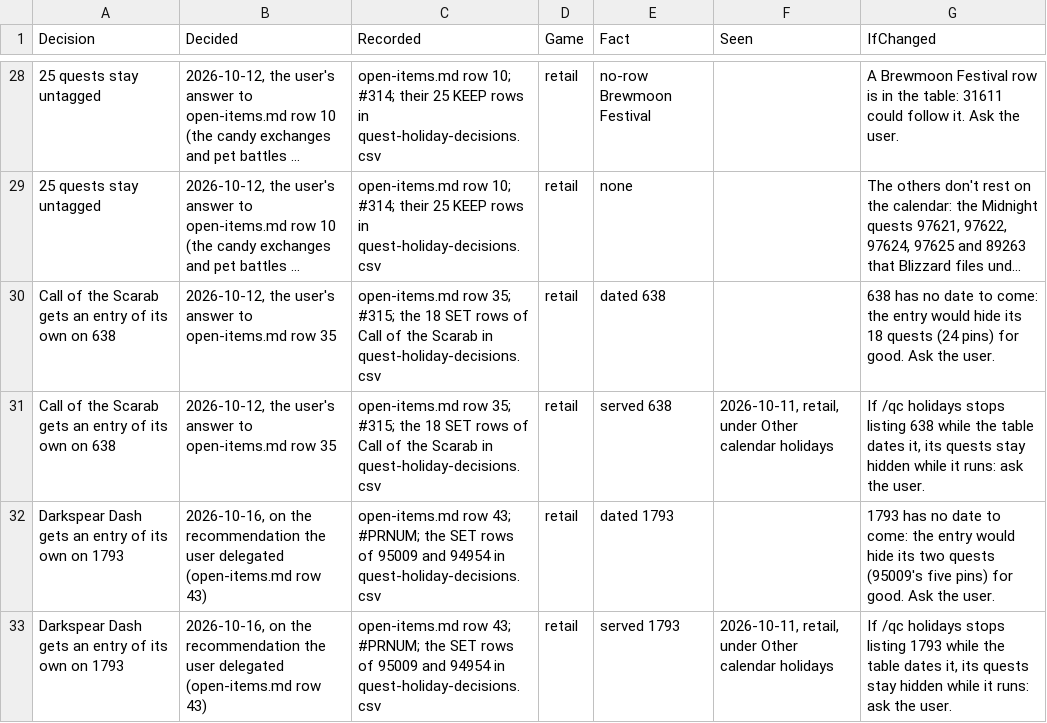
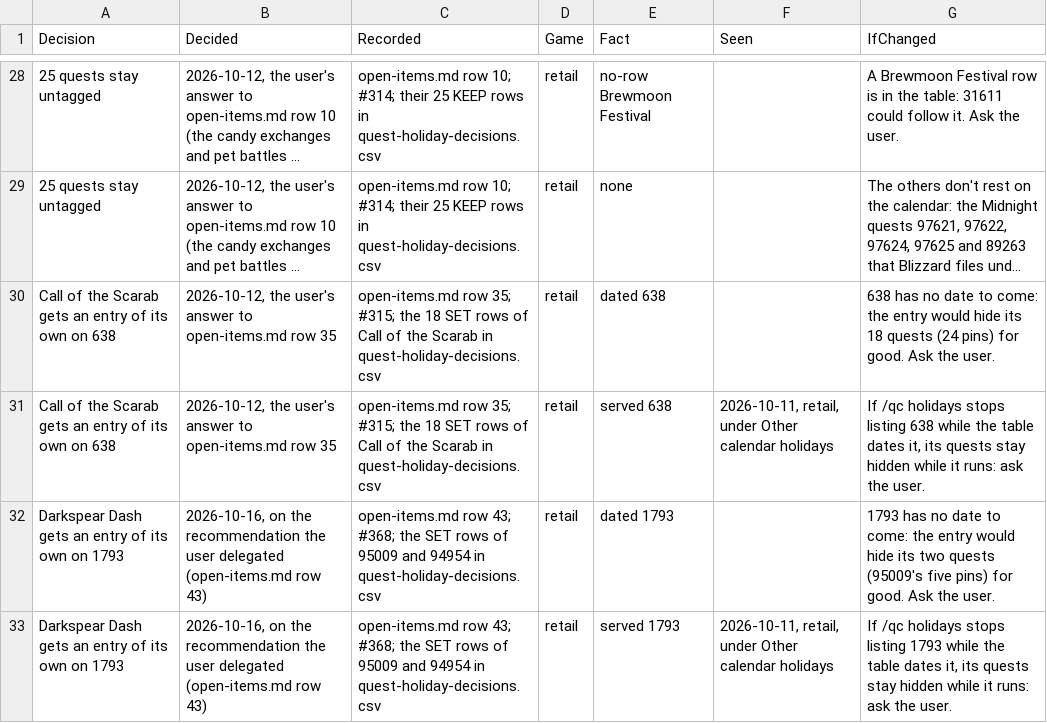
Before and after one commit to AlistairJM/QuestCompletist, a CSV file: docs/plans/calendar-decisions.csv, drawn as a sheet; only a part is shown, gaps mark what is left out; long unchanged cells end in ….

```diff
--- a/docs/plans/calendar-decisions.csv
+++ b/docs/plans/calendar-decisions.csv
@@ -31,3 +31,3 @@
 "Call of the Scarab gets an entry of its own on 638","2026-10-12, the user's answer to open-items.md row 35","open-items.md row 35; #315; the 18 SET rows of Call of the Scarab in quest-holiday-decisions.csv","retail","served 638","2026-10-11, retail, under Other calendar holidays","If /qc holidays stops listing 638 while the table dates it, its quests stay hidden while it runs: ask the user."
-"Darkspear Dash gets an entry of its own on 1793","2026-10-16, on the recommendation the user delegated (open-items.md row 43)","open-items.md row 43; #PRNUM; the SET rows of 95009 and 94954 in quest-holiday-decisions.csv","retail","dated 1793","","1793 has no date to come: the entry would hide its two quests (95009's five pins) for good. Ask the user."
-"Darkspear Dash gets an entry of its own on 1793","2026-10-16, on the recommendation the user delegated (open-items.md row 43)","open-items.md row 43; #PRNUM; the SET rows of 95009 and 94954 in quest-holiday-decisions.csv","retail","served 1793","2026-10-11, retail, under Other calendar holidays","If /qc holidays stops listing 1793 while the table dates it, its quests stay hidden while it runs: ask the user."
+"Darkspear Dash gets an entry of its own on 1793","2026-10-16, on the recommendation the user delegated (open-items.md row 43)","open-items.md row 43; #368; the SET rows of 95009 and 94954 in quest-holiday-decisions.csv","retail","dated 1793","","1793 has no date to come: the entry would hide its two quests (95009's five pins) for good. Ask the user."
+"Darkspear Dash gets an entry of its own on 1793","2026-10-16, on the recommendation the user delegated (open-items.md row 43)","open-items.md row 43; #368; the SET rows of 95009 and 94954 in quest-holiday-decisions.csv","retail","served 1793","2026-10-11, retail, under Other calendar holidays","If /qc holidays stops listing 1793 while the table dates it, its quests stay hidden while it runs: ask the user."
```
Also changed, not shown: 5 other files.
